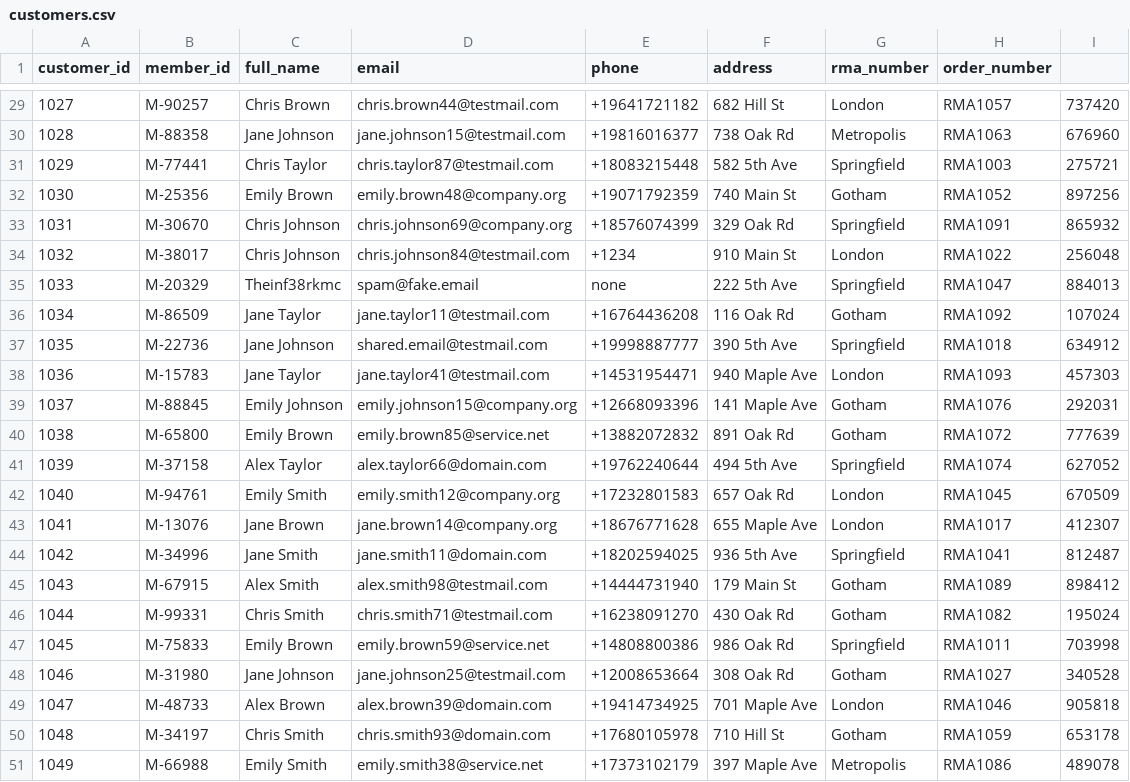
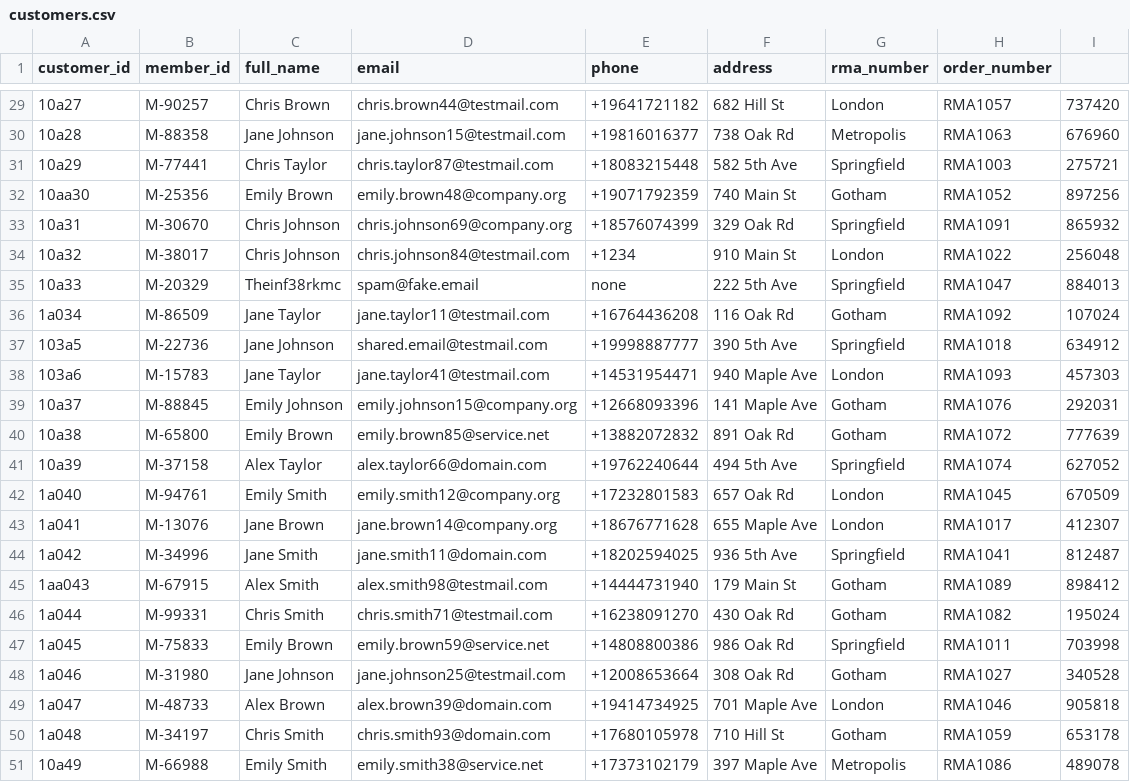
Before and after one commit to ranchocolate/searchagent, a CSV file: customers.csv, drawn as a sheet; only a part is shown, gaps mark what is left out; the diff covers the shown part only.

Commit message:
Update customers.csv

```diff
--- a/customers.csv
+++ b/customers.csv
@@ -29,23 +29,23 @@ customer_id,member_id,full_name,email,phone,address,rma_number,order_number
-1027,M-90257,Chris Brown,chris.brown44@testmail.com,+19641721182,682 Hill St, London,RMA1057,737420
-1028,M-88358,Jane Johnson,jane.johnson15@testmail.com,+19816016377,738 Oak Rd, Metropolis,RMA1063,676960
-1029,M-77441,Chris Taylor,chris.taylor87@testmail.com,+18083215448,582 5th Ave, Springfield,RMA1003,275721
-1030,M-25356,Emily Brown,emily.brown48@company.org,+19071792359,740 Main St, Gotham,RMA1052,897256
-1031,M-30670,Chris Johnson,chris.johnson69@company.org,+18576074399,329 Oak Rd, Springfield,RMA1091,865932
-1032,M-38017,Chris Johnson,chris.johnson84@testmail.com,+1234,910 Main St, London,RMA1022,256048
-1033,M-20329,Theinf38rkmc,spam@fake.email,none,222 5th Ave, Springfield,RMA1047,884013
-1034,M-86509,Jane Taylor,jane.taylor11@testmail.com,+16764436208,116 Oak Rd, Gotham,RMA1092,107024
-1035,M-22736,Jane Johnson,shared.email@testmail.com,+19998887777,390 5th Ave, Springfield,RMA1018,634912
-1036,M-15783,Jane Taylor,jane.taylor41@testmail.com,+14531954471,940 Maple Ave, London,RMA1093,457303
-1037,M-88845,Emily Johnson,emily.johnson15@company.org,+12668093396,141 Maple Ave, Gotham,RMA1076,292031
-1038,M-65800,Emily Brown,emily.brown85@service.net,+13882072832,891 Oak Rd, Gotham,RMA1072,777639
-1039,M-37158,Alex Taylor,alex.taylor66@domain.com,+19762240644,494 5th Ave, Springfield,RMA1074,627052
-1040,M-94761,Emily Smith,emily.smith12@company.org,+17232801583,657 Oak Rd, London,RMA1045,670509
-1041,M-13076,Jane Brown,jane.brown14@company.org,+18676771628,655 Maple Ave, London,RMA1017,412307
-1042,M-34996,Jane Smith,jane.smith11@domain.com,+18202594025,936 5th Ave, Springfield,RMA1041,812487
-1043,M-67915,Alex Smith,alex.smith98@testmail.com,+14444731940,179 Main St, Gotham,RMA1089,898412
-1044,M-99331,Chris Smith,chris.smith71@testmail.com,+16238091270,430 Oak Rd, Gotham,RMA1082,195024
-1045,M-75833,Emily Brown,emily.brown59@service.net,+14808800386,986 Oak Rd, Springfield,RMA1011,703998
-1046,M-31980,Jane Johnson,jane.johnson25@testmail.com,+12008653664,308 Oak Rd, Gotham,RMA1027,340528
-1047,M-48733,Alex Brown,alex.brown39@domain.com,+19414734925,701 Maple Ave, London,RMA1046,905818
-1048,M-34197,Chris Smith,chris.smith93@domain.com,+17680105978,710 Hill St, Gotham,RMA1059,653178
-1049,M-66988,Emily Smith,emily.smith38@service.net,+17373102179,397 Maple Ave, Metropolis,RMA1086,489078
+10a27,M-90257,Chris Brown,chris.brown44@testmail.com,+19641721182,682 Hill St, London,RMA1057,737420
+10a28,M-88358,Jane Johnson,jane.johnson15@testmail.com,+19816016377,738 Oak Rd, Metropolis,RMA1063,676960
+10a29,M-77441,Chris Taylor,chris.taylor87@testmail.com,+18083215448,582 5th Ave, Springfield,RMA1003,275721
+10aa30,M-25356,Emily Brown,emily.brown48@company.org,+19071792359,740 Main St, Gotham,RMA1052,897256
+10a31,M-30670,Chris Johnson,chris.johnson69@company.org,+18576074399,329 Oak Rd, Springfield,RMA1091,865932
+10a32,M-38017,Chris Johnson,chris.johnson84@testmail.com,+1234,910 Main St, London,RMA1022,256048
+10a33,M-20329,Theinf38rkmc,spam@fake.email,none,222 5th Ave, Springfield,RMA1047,884013
+1a034,M-86509,Jane Taylor,jane.taylor11@testmail.com,+16764436208,116 Oak Rd, Gotham,RMA1092,107024
+103a5,M-22736,Jane Johnson,shared.email@testmail.com,+19998887777,390 5th Ave, Springfield,RMA1018,634912
+103a6,M-15783,Jane Taylor,jane.taylor41@testmail.com,+14531954471,940 Maple Ave, London,RMA1093,457303
+10a37,M-88845,Emily Johnson,emily.johnson15@company.org,+12668093396,141 Maple Ave, Gotham,RMA1076,292031
+10a38,M-65800,Emily Brown,emily.brown85@service.net,+13882072832,891 Oak Rd, Gotham,RMA1072,777639
+10a39,M-37158,Alex Taylor,alex.taylor66@domain.com,+19762240644,494 5th Ave, Springfield,RMA1074,627052
+1a040,M-94761,Emily Smith,emily.smith12@company.org,+17232801583,657 Oak Rd, London,RMA1045,670509
+1a041,M-13076,Jane Brown,jane.brown14@company.org,+18676771628,655 Maple Ave, London,RMA1017,412307
+1a042,M-34996,Jane Smith,jane.smith11@domain.com,+18202594025,936 5th Ave, Springfield,RMA1041,812487
+1aa043,M-67915,Alex Smith,alex.smith98@testmail.com,+14444731940,179 Main St, Gotham,RMA1089,898412
+1a044,M-99331,Chris Smith,chris.smith71@testmail.com,+16238091270,430 Oak Rd, Gotham,RMA1082,195024
+1a045,M-75833,Emily Brown,emily.brown59@service.net,+14808800386,986 Oak Rd, Springfield,RMA1011,703998
+1a046,M-31980,Jane Johnson,jane.johnson25@testmail.com,+12008653664,308 Oak Rd, Gotham,RMA1027,340528
+1a047,M-48733,Alex Brown,alex.brown39@domain.com,+19414734925,701 Maple Ave, London,RMA1046,905818
+1a048,M-34197,Chris Smith,chris.smith93@domain.com,+17680105978,710 Hill St, Gotham,RMA1059,653178
+10a49,M-66988,Emily Smith,emily.smith38@service.net,+17373102179,397 Maple Ave, Metropolis,RMA1086,489078
```
Also changed, not shown: 27 edited cells elsewhere in this file.
